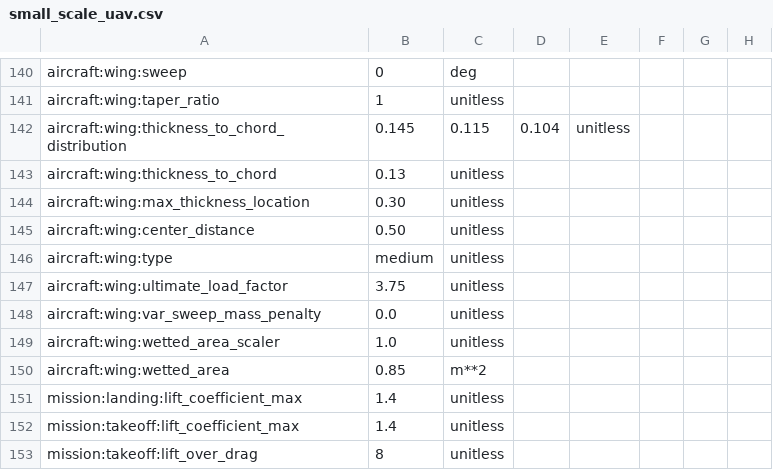
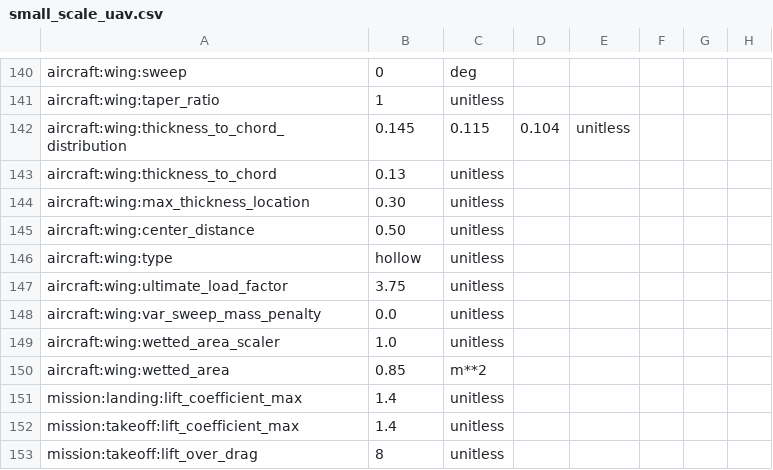
Before and after one commit to OpenMDAO/Aviary, a CSV file: aviary/models/aircraft/small_scale_UAV/small_scale_uav.csv, drawn as a sheet; only a part is shown, gaps mark what is left out; the diff names each change by its address in the sheet, - before the commit and + after, or states it on an @@ line.

Commit message:
more cleanup

```diff
--- a/aviary/models/aircraft/small_scale_UAV/small_scale_uav.csv
+++ b/aviary/models/aircraft/small_scale_UAV/small_scale_uav.csv
-B146: medium
+B146: hollow
```
